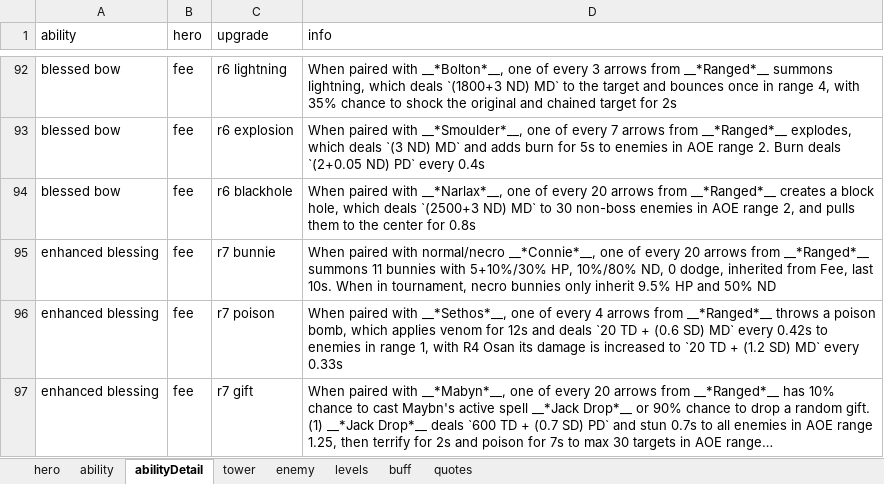
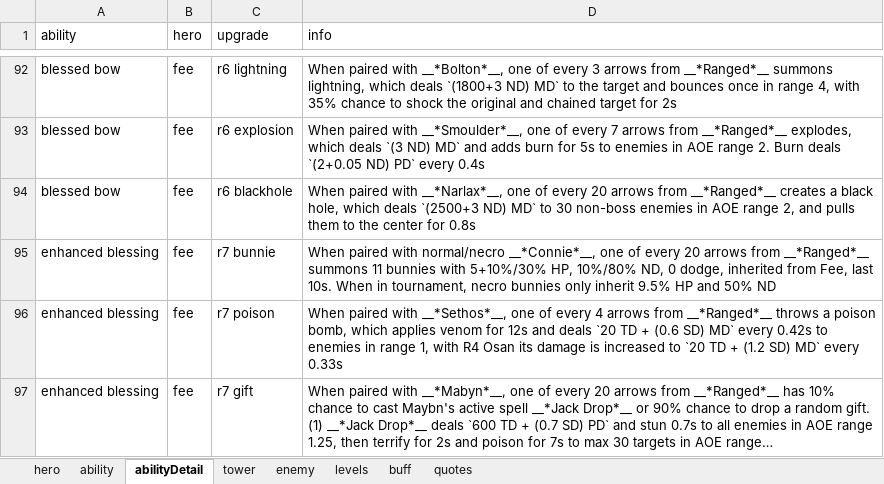
Before and after one commit to AlexP55/CyraBot, an Excel workbook: db/db.xlsx, sheet abilityDetail, drawn as a sheet; only a part is shown, gaps mark what is left out; long unchanged cells end in …; values as stored, in another font and other column widths than the file's, no borders; the diff names each change by its address in the sheet, - before the commit and + after, or states it on an @@ line.

Commit message:
new balance patch

```diff
--- a/db/db.xlsx (sheet abilityDetail)
+++ b/db/db.xlsx (sheet abilityDetail)
-D94 (info): …creates a block hole, which…
+D94 (info): …creates a black hole, which…
```
